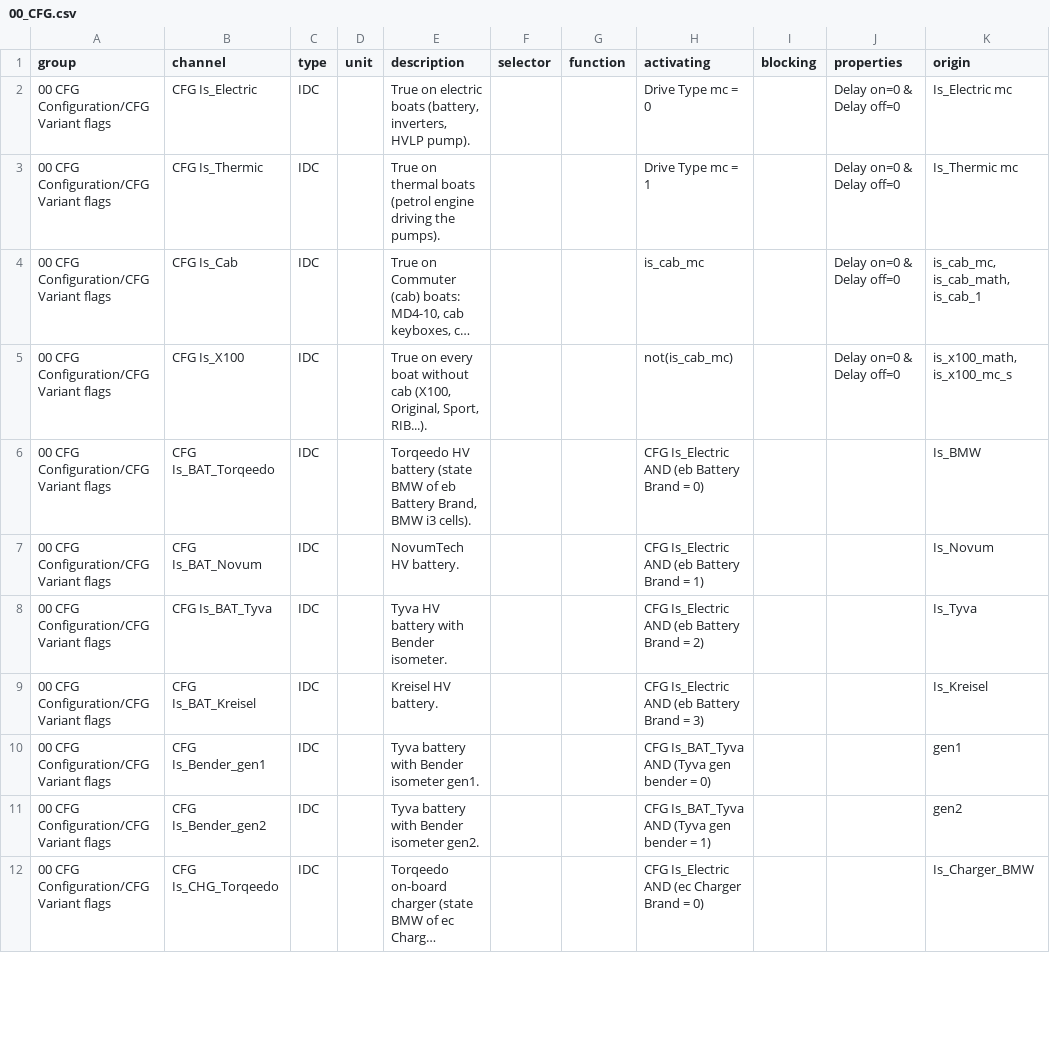
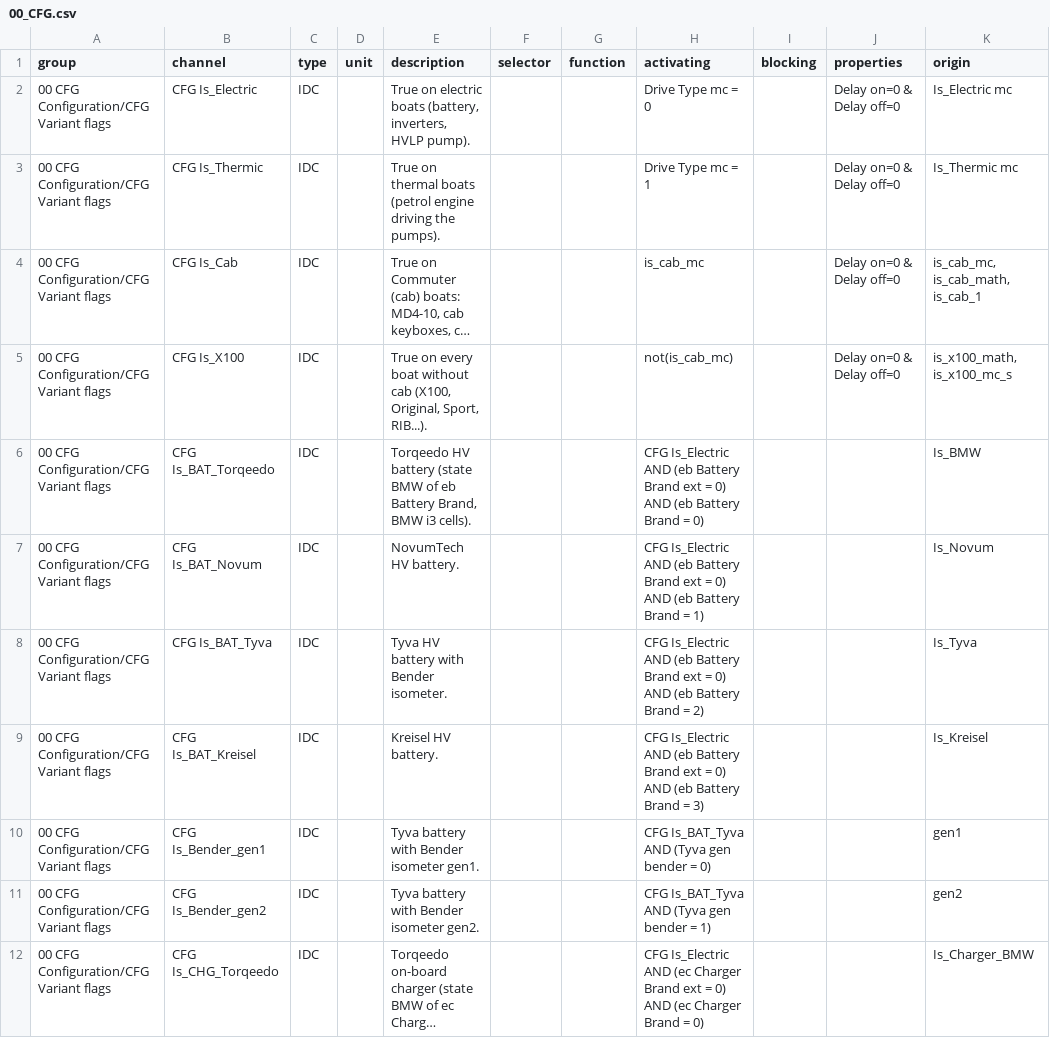
Before and after one commit to naverys-sas/firmIMS, a CSV file: v2/refonte/spec/00_CFG.csv, drawn as a sheet; only a part is shown; long unchanged cells end in …; the diff covers the shown part only; the diff names each change by its address in the sheet, - before the commit and + after, or states it on an @@ line.

```diff
--- a/v2/refonte/spec/00_CFG.csv
+++ b/v2/refonte/spec/00_CFG.csv
-H6 (activating): …Battery Brand = 0)
+H6 (activating): …Battery Brand ext = 0) AND (eb Battery Brand = 0)
-H7 (activating): …Battery Brand = 1)
+H7 (activating): …Battery Brand ext = 0) AND (eb Battery Brand = 1)
-H8 (activating): …Battery Brand = 2)
+H8 (activating): …Battery Brand ext = 0) AND (eb Battery Brand = 2)
-H9 (activating): …Battery Brand = 3)
+H9 (activating): …Battery Brand ext = 0) AND (eb Battery Brand = 3)
-H12 (activating): …Charger Brand = 0)
+H12 (activating): …Charger Brand ext = 0) AND (ec Charger Brand = 0)
```
Also changed, not shown: 5 added rows and 14 edited cells elsewhere in this file, 21 other files.
